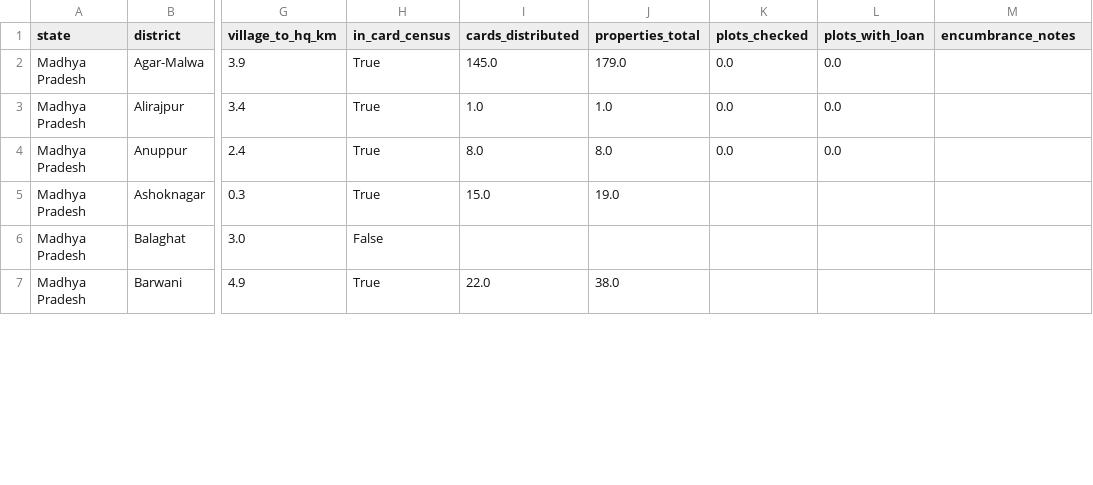
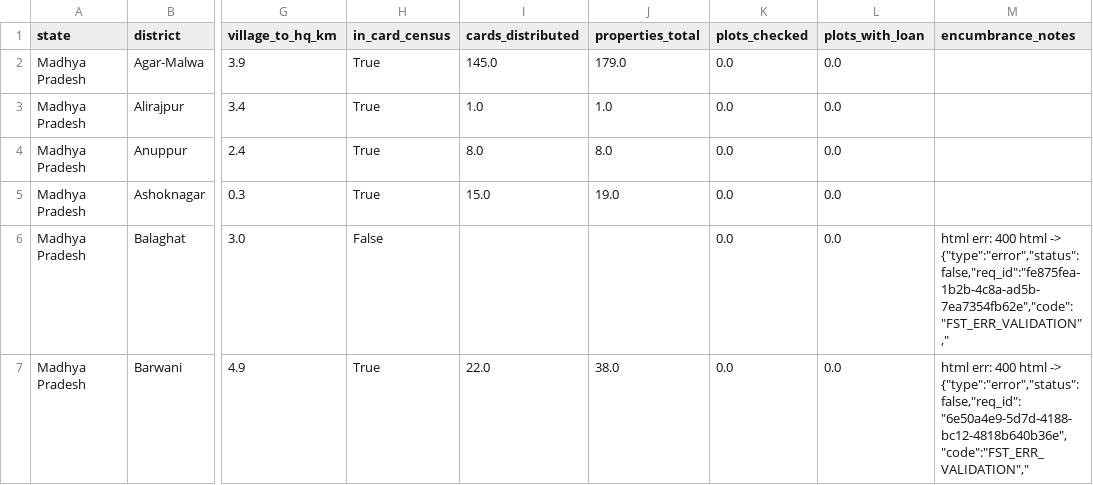
Before and after one commit to SpongeBobCircleShort/svamitva-collateral-audit, a CSV file: data/vet_worklist.csv, drawn as a sheet; only a part is shown, gaps mark what is left out; the diff covers the shown part only; the diff names each change by its address in the sheet, - before the commit and + after, or states it on an @@ line.

```diff
--- a/data/vet_worklist.csv
+++ b/data/vet_worklist.csv
-K5:K7 (plots_checked): (empty)
+K5:K7 (plots_checked): 0.0
-L5:L7 (plots_with_loan): (empty)
+L5:L7 (plots_with_loan): 0.0
-M6 (encumbrance_notes): (empty)
+M6 (encumbrance_notes): html err: 400 html -> {"type":"error","status":false,"req_id":"fe875fea-1b2b-4c8a-ad5b-7ea7354fb62e","code":"FST_ERR_VALIDATION","
-M7 (encumbrance_notes): (empty)
+M7 (encumbrance_notes): html err: 400 html -> {"type":"error","status":false,"req_id":"6e50a4e9-5d7d-4188-bc12-4818b640b36e","code":"FST_ERR_VALIDATION","
```
Also changed, not shown: 7 edited cells elsewhere in this file, 3 other files.
